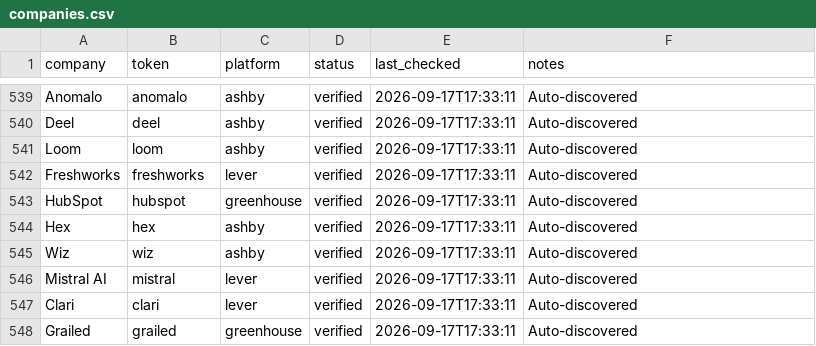
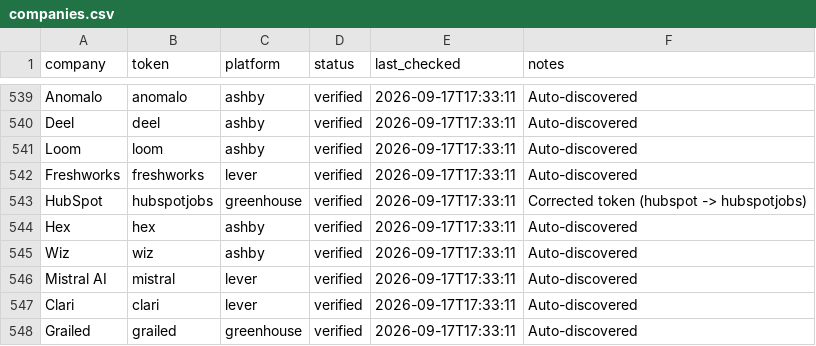
Before and after one commit to GabeTHEGeek/tolara-atlas, a CSV file: data/companies.csv, drawn as a sheet; only a part is shown, gaps mark what is left out.

Commit message:
Fix HubSpot's Greenhouse token (hubspot -> hubspotjobs)
The old token resolved to a real but empty Greenhouse board (200 OK,
0 postings) -- easy to miss before this session's failed/empty split,
since it looked identical to a dead token. hubspotjobs is HubSpot's
actual board (134 live postings, 2 currently classified as PM).

```diff
--- a/data/companies.csv
+++ b/data/companies.csv
@@ -542,3 +542,3 @@ Loom,loom,ashby,verified,2026-09-17T17:33:11,Auto-discovered
 Freshworks,freshworks,lever,verified,2026-09-17T17:33:11,Auto-discovered
-HubSpot,hubspot,greenhouse,verified,2026-09-17T17:33:11,Auto-discovered
+HubSpot,hubspotjobs,greenhouse,verified,2026-09-17T17:33:11,Corrected token (hubspot -> hubspotjobs)
 Hex,hex,ashby,verified,2026-09-17T17:33:11,Auto-discovered
```
